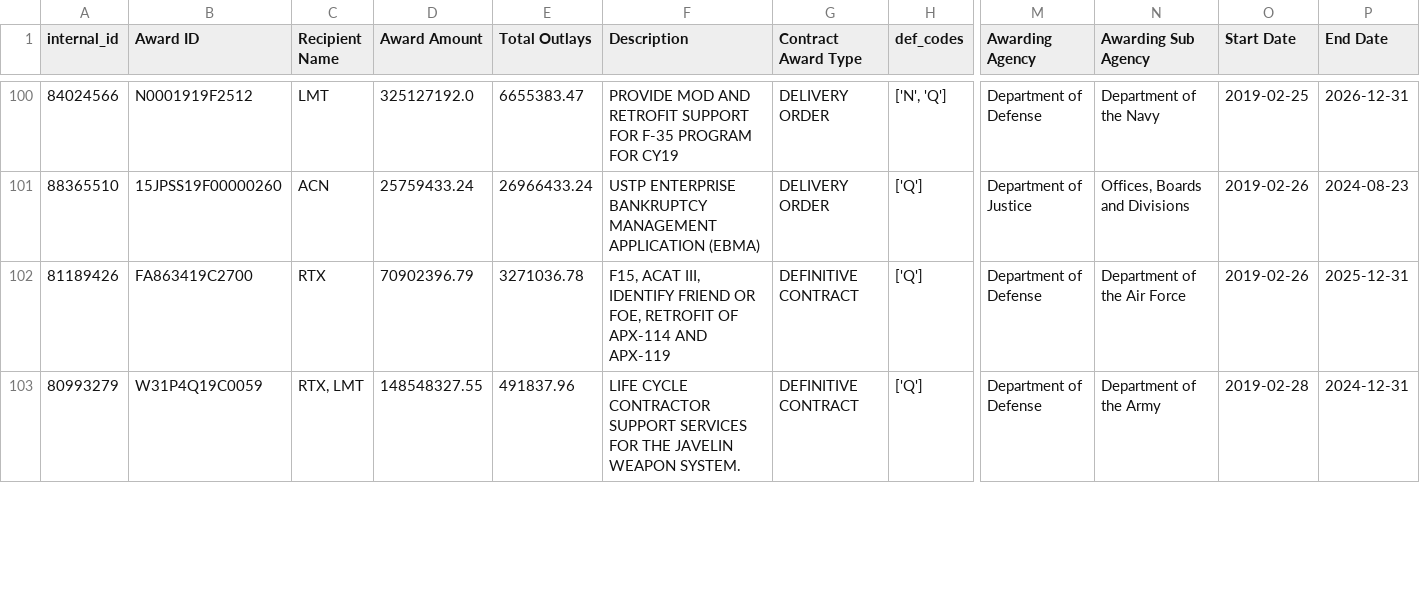
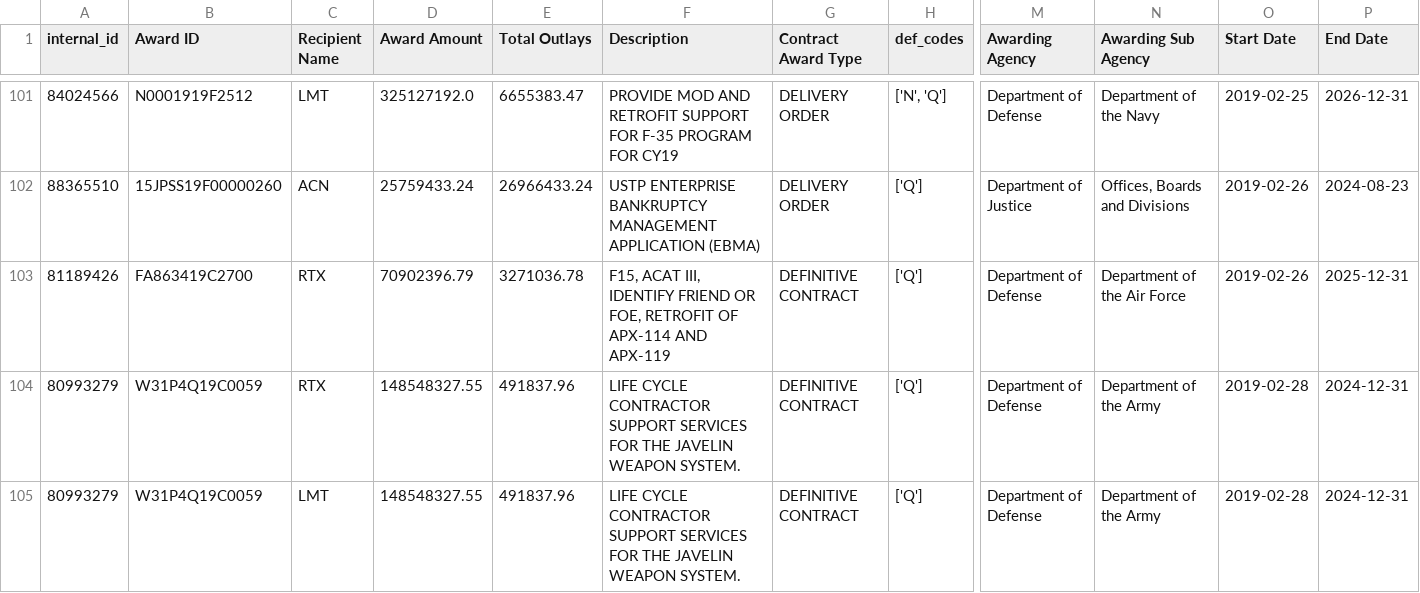
Before and after one commit to xikronz/Government-Contracts, a CSV file: data/blacktesting/c19.csv (was data/c19.csv), drawn as a sheet; only a part is shown, gaps mark what is left out; addresses are those after the commit; rows hold the shown columns only; the diff covers the shown part only; the diff names each change by its address in the sheet, - before the commit and + after, or states it on an @@ line.

```diff
--- a/data/c19.csv
+++ b/data/blacktesting/c19.csv
-C104 (Recipient Name): RTX, LMT
+C104 (Recipient Name): RTX
+row 105: 80993279 | W31P4Q19C0059 | LMT | 148548327.55 | 491837.96 | LIFE CYCLE CONTRACTOR SUPPORT SERVICES FOR THE JAVELIN WEAPON SYSTEM. | DEFINITIVE CONTRACT | ['Q'] | Department of Defense | Department of the Army | 2019-02-28 | 2024-12-31
```
Also changed, not shown: 5 added rows, 1 removed row and 10 edited cells elsewhere in this file, 2 other files.
